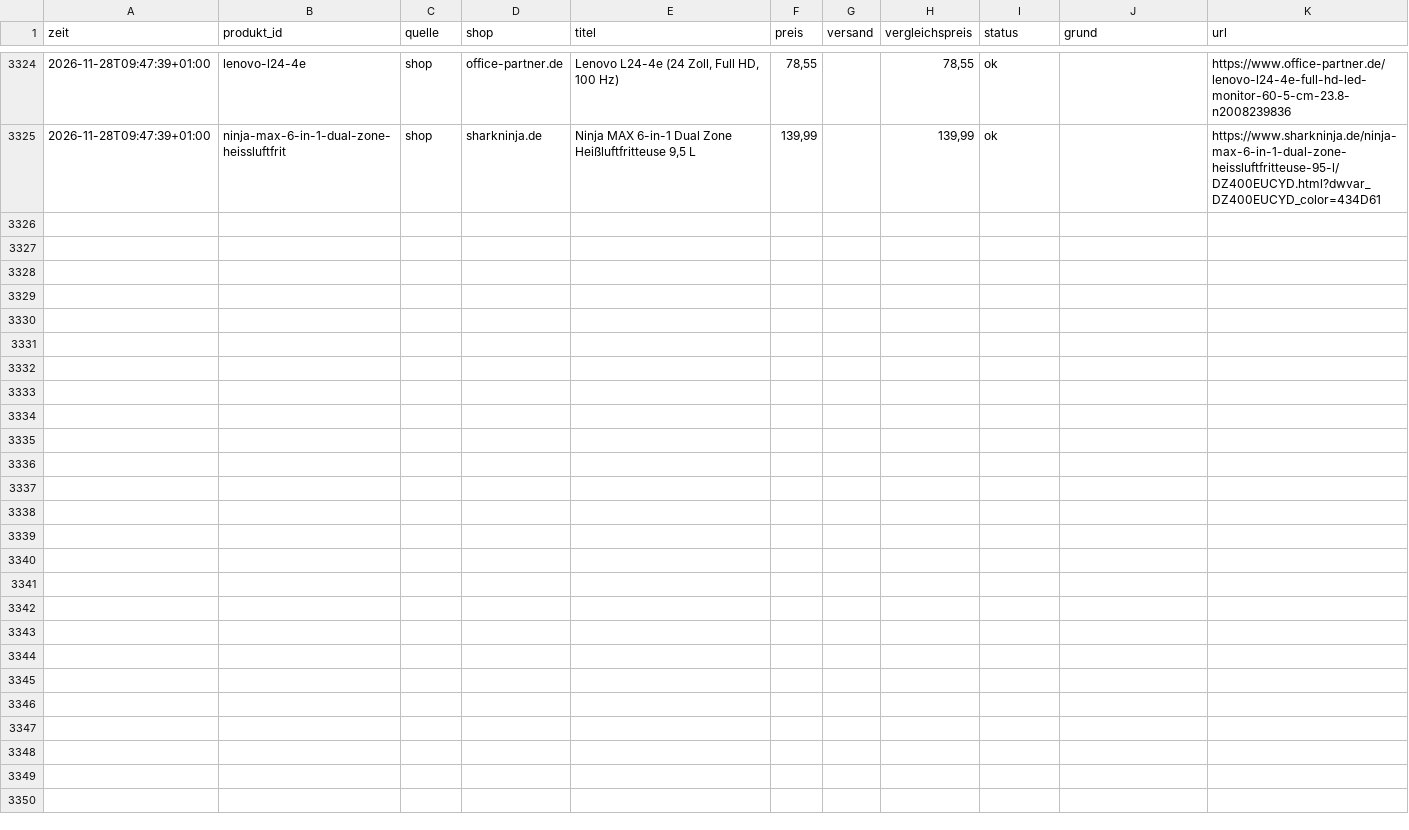
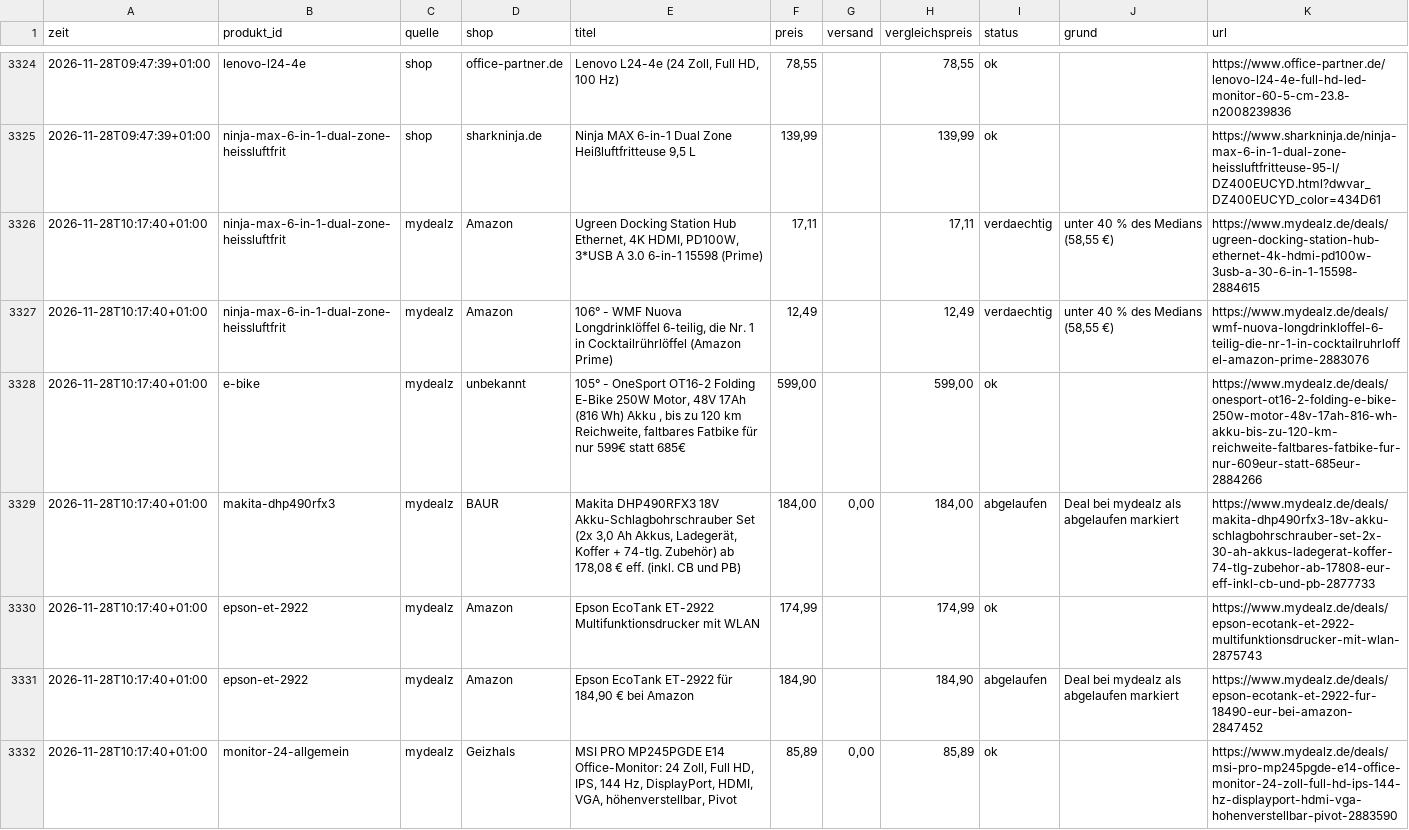
Before and after one commit to mjkschule/deal-radar, a CSV file: data/verlauf.csv, drawn as a sheet; only a part is shown, gaps mark what is left out; the diff covers the shown part only.

```diff
--- a/data/verlauf.csv
+++ b/data/verlauf.csv
@@ -3325 +3325,8 @@ zeit;produkt_id;quelle;shop;titel;preis;versand;vergleichspreis;status;grund;url
 2026-11-28T09:47:39+01:00;ninja-max-6-in-1-dual-zone-heissluftfrit;shop;sharkninja.de;Ninja MAX 6-in-1 Dual Zone Heißluftfritteuse 9,5 L;139,99;;139,99;ok;;https://www.sharkninja.de/ninja-max-6-in-1-dual-zone-heissluftfritteuse-95-l/DZ400EUCYD.html?dwvar_DZ400EUCYD_color=434D61
+2026-11-28T10:17:40+01:00;ninja-max-6-in-1-dual-zone-heissluftfrit;mydealz;Amazon;Ugreen Docking Station Hub Ethernet, 4K HDMI, PD100W, 3*USB A 3.0 6-in-1 15598 (Prime);17,11;;17,11;verdaechtig;unter 40 % des Medians (58,55 €);https://www.mydealz.de/deals/ugreen-docking-station-hub-ethernet-4k-hdmi-pd100w-3usb-a-30-6-in-1-15598-2884615
+2026-11-28T10:17:40+01:00;ninja-max-6-in-1-dual-zone-heissluftfrit;mydealz;Amazon;106° - WMF Nuova Longdrinklöffel 6-teilig, die Nr. 1 in Cocktailrührlöffel (Amazon Prime);12,49;;12,49;verdaechtig;unter 40 % des Medians (58,55 €);https://www.mydealz.de/deals/wmf-nuova-longdrinkloffel-6-teilig-die-nr-1-in-cocktailruhrloffel-amazon-prime-2883076
+2026-11-28T10:17:40+01:00;e-bike;mydealz;unbekannt;105° - OneSport OT16-2 Folding E-Bike 250W Motor, 48V 17Ah (816 Wh) Akku , bis zu 120 km Reichweite, faltbares Fatbike für nur 599€ statt 685€;599,00;;599,00;ok;;https://www.mydealz.de/deals/onesport-ot16-2-folding-e-bike-250w-motor-48v-17ah-816-wh-akku-bis-zu-120-km-reichweite-faltbares-fatbike-fur-nur-609eur-statt-685eur-2884266
+2026-11-28T10:17:40+01:00;makita-dhp490rfx3;mydealz;BAUR;Makita DHP490RFX3 18V Akku-Schlagbohrschrauber Set (2x 3,0 Ah Akkus, Ladegerät, Koffer + 74-tlg. Zubehör) ab 178,08 € eff. (inkl. CB und PB);184,00;0,00;184,00;abgelaufen;Deal bei mydealz als abgelaufen markiert;https://www.mydealz.de/deals/makita-dhp490rfx3-18v-akku-schlagbohrschrauber-set-2x-30-ah-akkus-ladegerat-koffer-74-tlg-zubehor-ab-17808-eur-eff-inkl-cb-und-pb-2877733
+2026-11-28T10:17:40+01:00;epson-et-2922;mydealz;Amazon;Epson EcoTank ET-2922 Multifunktionsdrucker mit WLAN;174,99;;174,99;ok;;https://www.mydealz.de/deals/epson-ecotank-et-2922-multifunktionsdrucker-mit-wlan-2875743
+2026-11-28T10:17:40+01:00;epson-et-2922;mydealz;Amazon;Epson EcoTank ET-2922 für 184,90 € bei Amazon;184,90;;184,90;abgelaufen;Deal bei mydealz als abgelaufen markiert;https://www.mydealz.de/deals/epson-ecotank-et-2922-fur-18490-eur-bei-amazon-2847452
+2026-11-28T10:17:40+01:00;monitor-24-allgemein;mydealz;Geizhals;MSI PRO MP245PGDE E14 Office-Monitor: 24 Zoll, Full HD, IPS, 144 Hz, DisplayPort, HDMI, VGA, höhenverstellbar, Pivot;85,89;0,00;85,89;ok;;https://www.mydealz.de/deals/msi-pro-mp245pgde-e14-office-monitor-24-zoll-full-hd-ips-144-hz-displayport-hdmi-vga-hohenverstellbar-pivot-2883590
```
Also changed, not shown: 7 added rows elsewhere in this file, 4 other files.
